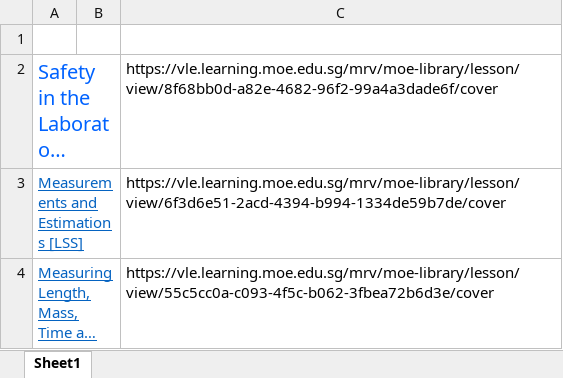
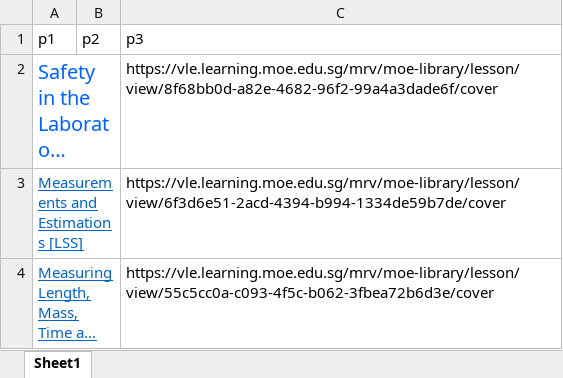
Before and after one commit to lookang/TagUI, an Excel workbook: SLStitlechange/url.xlsx, sheet Sheet1, drawn as a sheet; only a part is shown; long unchanged cells end in …; values as stored, in another font and other column widths than the file's, no borders; the diff names each change by its address in the sheet, - before the commit and + after, or states it on an @@ line.

```diff
--- a/SLStitlechange/url.xlsx (sheet Sheet1)
+++ b/SLStitlechange/url.xlsx (sheet Sheet1)
-row 1: (empty)
+row 1: p1 | p2 | p3
```
Also changed, not shown: 1 other file.
